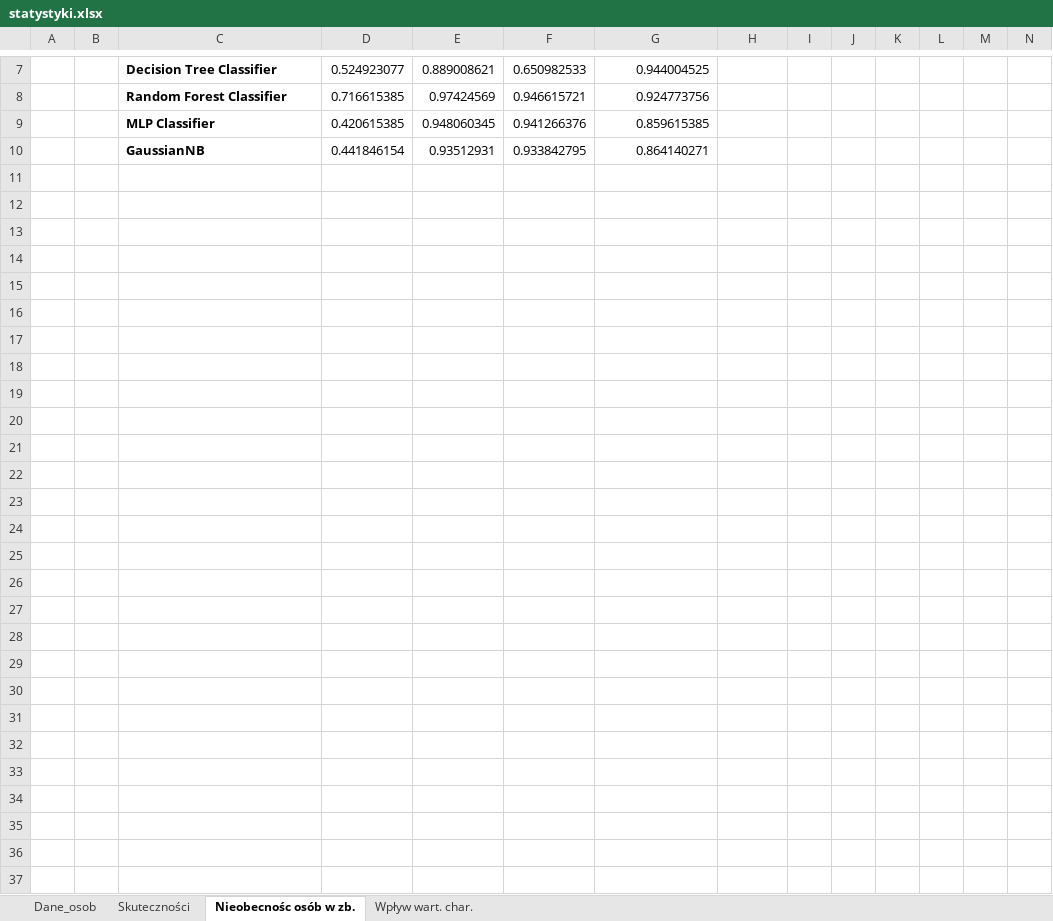
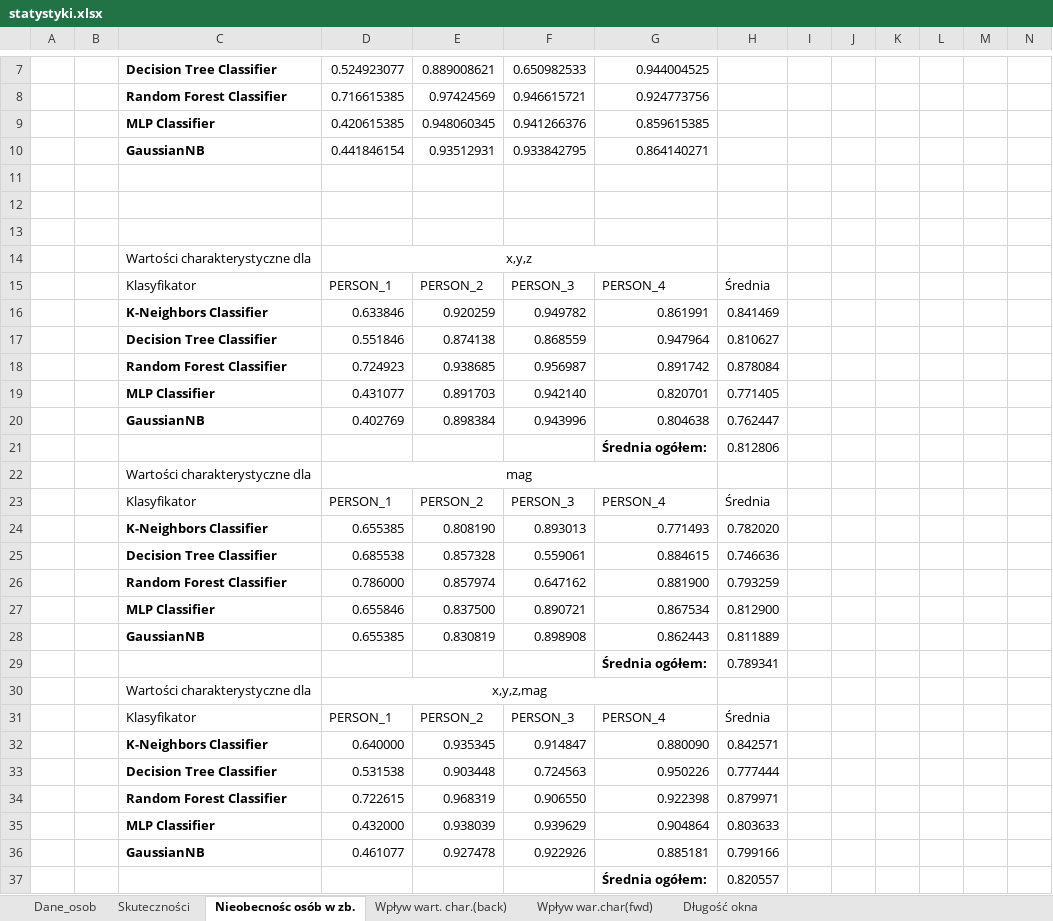
Before and after one commit to gebertdominik/accelerometer_data_analysis, an Excel workbook: doc/statystyki.xlsx, sheet Nieobecnośc osób w zb., drawn as a sheet; only a part is shown, gaps mark what is left out; values as stored, in another font and other column widths than the file's, no borders; table styles not drawn; the diff names each change by its address in the sheet, - before the commit and + after, or states it on an @@ line.

```diff
--- a/doc/statystyki.xlsx (sheet Nieobecnośc osób w zb.)
+++ b/doc/statystyki.xlsx (sheet Nieobecnośc osób w zb.)
-sheet tab: Wpływ wart. char.
+sheet tab: Wpływ wart. char.(back)
+sheet tab: Wpływ war.char(fwd)
+sheet tab: Długość okna
+row 11: (empty)
+row 12: (empty)
+row 13: (empty)
+row 14:  |  | Wartości charakterystyczne dla | x,y,z
+row 15:  |  | Klasyfikator | PERSON_1 | PERSON_2 | PERSON_3 | PERSON_4 | Średnia
+row 16:  |  | K-Neighbors Classifier | 0.633846 | 0.920259 | 0.949782 | 0.861991 | 0.841469
+row 17:  |  | Decision Tree Classifier | 0.551846 | 0.874138 | 0.868559 | 0.947964 | 0.810627
+row 18:  |  | Random Forest Classifier | 0.724923 | 0.938685 | 0.956987 | 0.891742 | 0.878084
+row 19:  |  | MLP Classifier | 0.431077 | 0.891703 | 0.942140 | 0.820701 | 0.771405
+row 20:  |  | GaussianNB | 0.402769 | 0.898384 | 0.943996 | 0.804638 | 0.762447
+row 21:  |  |  |  |  |  | Średnia ogółem: | 0.812806
+row 22:  |  | Wartości charakterystyczne dla | mag
+row 23:  |  | Klasyfikator | PERSON_1 | PERSON_2 | PERSON_3 | PERSON_4 | Średnia
+row 24:  |  | K-Neighbors Classifier | 0.655385 | 0.808190 | 0.893013 | 0.771493 | 0.782020
+row 25:  |  | Decision Tree Classifier | 0.685538 | 0.857328 | 0.559061 | 0.884615 | 0.746636
+row 26:  |  | Random Forest Classifier | 0.786000 | 0.857974 | 0.647162 | 0.881900 | 0.793259
+row 27:  |  | MLP Classifier | 0.655846 | 0.837500 | 0.890721 | 0.867534 | 0.812900
+row 28:  |  | GaussianNB | 0.655385 | 0.830819 | 0.898908 | 0.862443 | 0.811889
+row 29:  |  |  |  |  |  | Średnia ogółem: | 0.789341
+row 30:  |  | Wartości charakterystyczne dla | x,y,z,mag
+row 31:  |  | Klasyfikator | PERSON_1 | PERSON_2 | PERSON_3 | PERSON_4 | Średnia
+row 32:  |  | K-Neighbors Classifier | 0.640000 | 0.935345 | 0.914847 | 0.880090 | 0.842571
+row 33:  |  | Decision Tree Classifier | 0.531538 | 0.903448 | 0.724563 | 0.950226 | 0.777444
+row 34:  |  | Random Forest Classifier | 0.722615 | 0.968319 | 0.906550 | 0.922398 | 0.879971
+row 35:  |  | MLP Classifier | 0.432000 | 0.938039 | 0.939629 | 0.904864 | 0.803633
+row 36:  |  | GaussianNB | 0.461077 | 0.927478 | 0.922926 | 0.885181 | 0.799166
+row 37:  |  |  |  |  |  | Średnia ogółem: | 0.820557
```
Also changed, not shown: sheet Wpływ wart. char.(back), sheet Skuteczności, sheet Dane_osob, formulas that keep their value, hidden cells, 1 other file.
